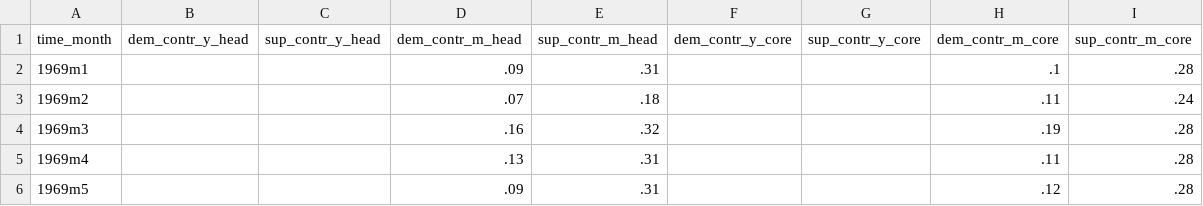
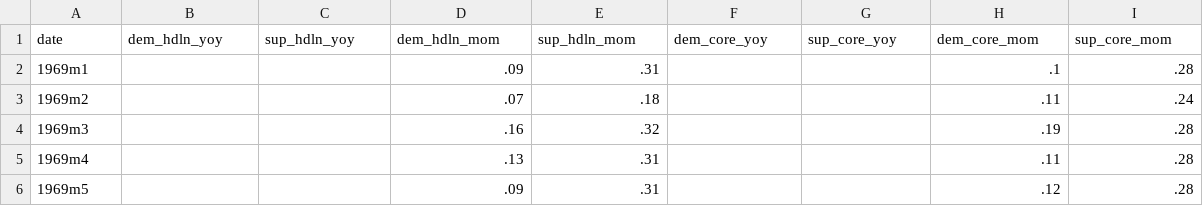
Before and after one commit to adamshap/supply-demand-webapp, a CSV file: supply_demand_baseline.csv, drawn as a sheet; only a part is shown.

```diff
--- a/supply_demand_baseline.csv
+++ b/supply_demand_baseline.csv
@@ -1,2 +1,2 @@
-time_month,dem_contr_y_head,sup_contr_y_head,dem_contr_m_head,sup_contr_m_head,dem_contr_y_core,sup_contr_y_core,dem_contr_m_core,sup_contr_m_core
+date,dem_hdln_yoy,sup_hdln_yoy,dem_hdln_mom,sup_hdln_mom,dem_core_yoy,sup_core_yoy,dem_core_mom,sup_core_mom
 1969m1,,,.09,.31,,,.1,.28
```
Also changed, not shown: supply_demand_ambiguous.csv, supply_demand_goods_services.csv, 3 other files.
